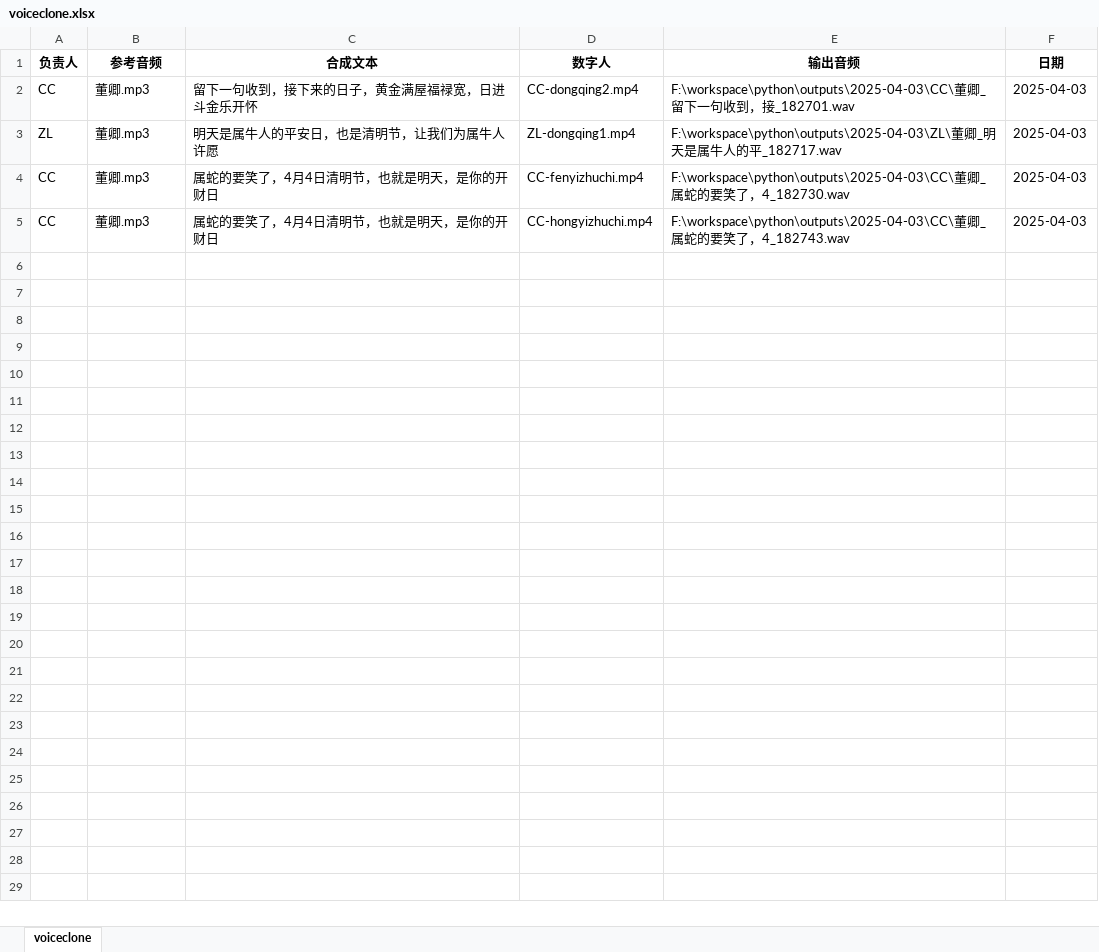
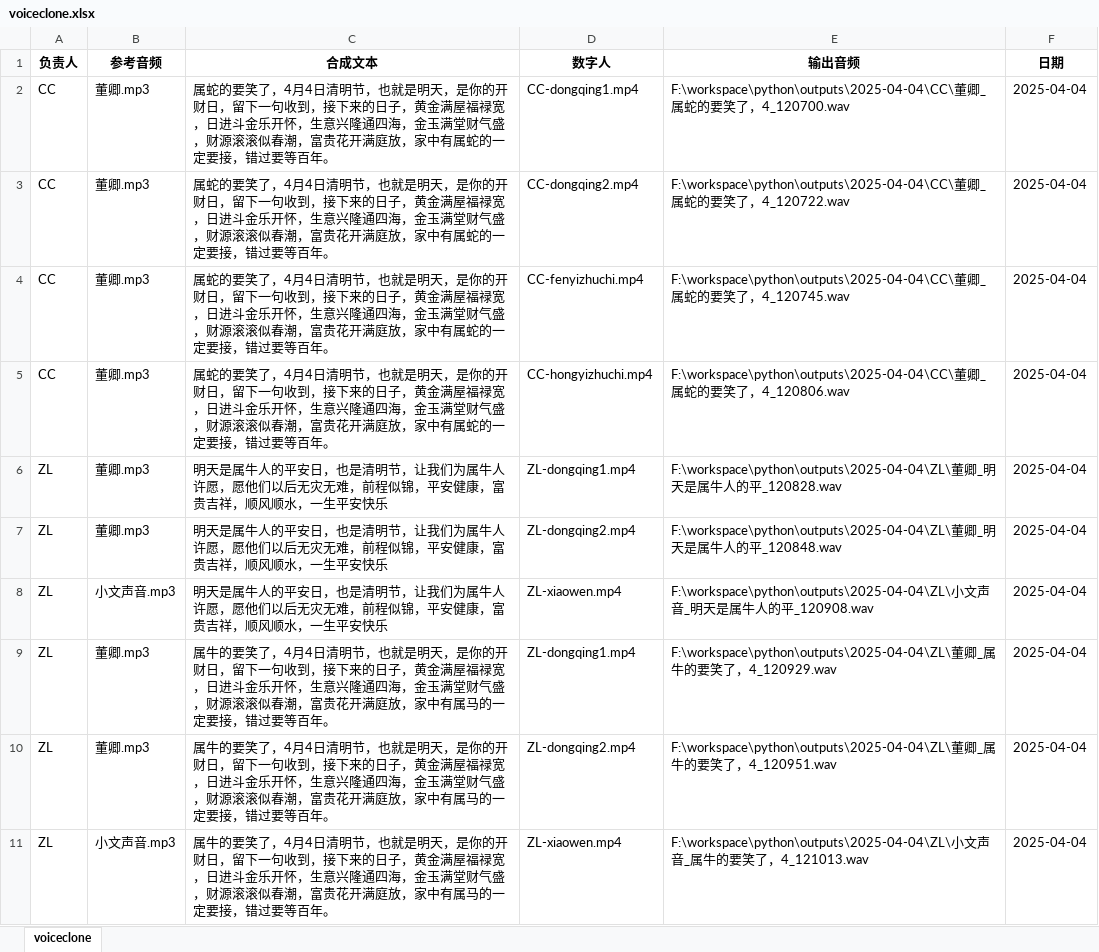
Before and after one commit to aiZyyy/batch_product, an Excel workbook: voiceclone.xlsx, sheet voiceclone, drawn as a sheet; values as stored, in another font and other column widths than the file's, no borders; removed rows and columns are numbered as before the commit, all else as after; the diff names each change by its address in the sheet, - before the commit and + after, or states it on an @@ line.

```diff
--- a/voiceclone.xlsx (sheet voiceclone)
+++ b/voiceclone.xlsx (sheet voiceclone)
+row 2: CC | 董卿.mp3 | 属蛇的要笑了，4月4日清明节，也就是明天，是你的开财日，留下一句收到，接下来的日子，黄金满屋福禄宽，日进斗金乐开怀，生意兴隆通四海，金玉满堂财气盛，财源滚滚似春潮，富贵花开满庭放，家中有属蛇的一定要接，错过要等百年。 | CC-dongqing1.mp4 | F:\workspace\python\outputs\2025-04-04\CC\董卿_属蛇的要笑了，4_120700.wav | 2025-04-04
-C3 (合成文本): 留下一句收到，接下来的日子，黄金满屋福禄宽，日进斗金乐开怀
+C3 (合成文本): 属蛇的要笑了，4月4日清明节，也就是明天，是你的开财日，留下一句收到，接下来的日子，黄金满屋福禄宽，日进斗金乐开怀，生意兴隆通四海，金玉满堂财气盛，财源滚滚似春潮，富贵花开满庭放，家中有属蛇的一定要接，错过要等百年。
-E3 (输出音频): F:\workspace\python\outputs\2025-04-03\CC\董卿_留下一句收到，接_182701.wav
+E3 (输出音频): F:\workspace\python\outputs\2025-04-04\CC\董卿_属蛇的要笑了，4_120722.wav
-F3 (日期): 2025-04-03
+F3 (日期): 2025-04-04
-row 3: ZL | 董卿.mp3 | 明天是属牛人的平安日，也是清明节，让我们为属牛人许愿 | ZL-dongqing1.mp4 | F:\workspace\python\outputs\2025-04-03\ZL\董卿_明天是属牛人的平_182717.wav | 2025-04-03
-C4:C5 (合成文本): …的开财日
+C4:C5 (合成文本): …的开财日，留下一句收到，接下来的日子，黄金满屋福禄宽，日进斗金乐开怀，生意兴隆通四海，金玉满堂财气盛，财源滚滚似春潮，富贵花开满庭放，家中有属蛇的一定要接，错过要等百年。
-E4 (输出音频): F:\workspace\python\outputs\2025-04-03\CC\董卿_属蛇的要笑了，4_182730.wav
+E4 (输出音频): F:\workspace\python\outputs\2025-04-04\CC\董卿_属蛇的要笑了，4_120745.wav
-F4:F5 (日期): 2025-04-03
+F4:F5 (日期): 2025-04-04
-E5 (输出音频): F:\workspace\python\outputs\2025-04-03\CC\董卿_属蛇的要笑了，4_182743.wav
+E5 (输出音频): F:\workspace\python\outputs\2025-04-04\CC\董卿_属蛇的要笑了，4_120806.wav
+row 6: ZL | 董卿.mp3 | 明天是属牛人的平安日，也是清明节，让我们为属牛人许愿，愿他们以后无灾无难，前程似锦，平安健康，富贵吉祥，顺风顺水，一生平安快乐 | ZL-dongqing1.mp4 | F:\workspace\python\outputs\2025-04-04\ZL\董卿_明天是属牛人的平_120828.wav | 2025-04-04
+row 7: ZL | 董卿.mp3 | 明天是属牛人的平安日，也是清明节，让我们为属牛人许愿，愿他们以后无灾无难，前程似锦，平安健康，富贵吉祥，顺风顺水，一生平安快乐 | ZL-dongqing2.mp4 | F:\workspace\python\outputs\2025-04-04\ZL\董卿_明天是属牛人的平_120848.wav | 2025-04-04
+row 8: ZL | 小文声音.mp3 | 明天是属牛人的平安日，也是清明节，让我们为属牛人许愿，愿他们以后无灾无难，前程似锦，平安健康，富贵吉祥，顺风顺水，一生平安快乐 | ZL-xiaowen.mp4 | F:\workspace\python\outputs\2025-04-04\ZL\小文声音_明天是属牛人的平_120908.wav | 2025-04-04
+row 9: ZL | 董卿.mp3 | 属牛的要笑了，4月4日清明节，也就是明天，是你的开财日，留下一句收到，接下来的日子，黄金满屋福禄宽，日进斗金乐开怀，生意兴隆通四海，金玉满堂财气盛，财源滚滚似春潮，富贵花开满庭放，家中有属马的一定要接，错过要等百年。 | ZL-dongqing1.mp4 | F:\workspace\python\outputs\2025-04-04\ZL\董卿_属牛的要笑了，4_120929.wav | 2025-04-04
+row 10: ZL | 董卿.mp3 | 属牛的要笑了，4月4日清明节，也就是明天，是你的开财日，留下一句收到，接下来的日子，黄金满屋福禄宽，日进斗金乐开怀，生意兴隆通四海，金玉满堂财气盛，财源滚滚似春潮，富贵花开满庭放，家中有属马的一定要接，错过要等百年。 | ZL-dongqing2.mp4 | F:\workspace\python\outputs\2025-04-04\ZL\董卿_属牛的要笑了，4_120951.wav | 2025-04-04
+row 11: ZL | 小文声音.mp3 | 属牛的要笑了，4月4日清明节，也就是明天，是你的开财日，留下一句收到，接下来的日子，黄金满屋福禄宽，日进斗金乐开怀，生意兴隆通四海，金玉满堂财气盛，财源滚滚似春潮，富贵花开满庭放，家中有属马的一定要接，错过要等百年。 | ZL-xiaowen.mp4 | F:\workspace\python\outputs\2025-04-04\ZL\小文声音_属牛的要笑了，4_121013.wav | 2025-04-04
```
Also changed, not shown: 2 other files.
